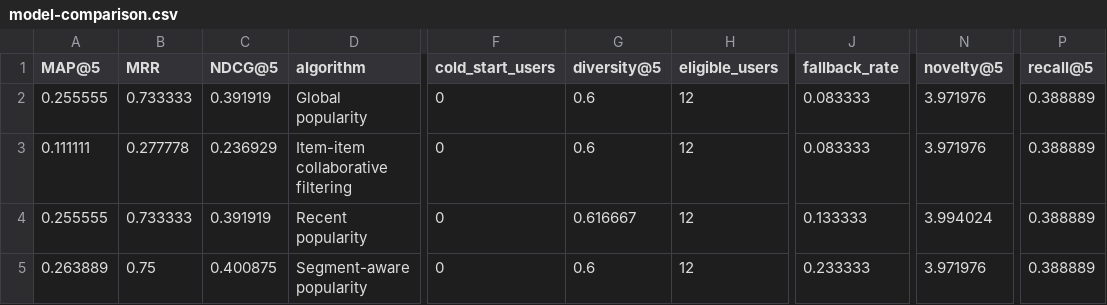
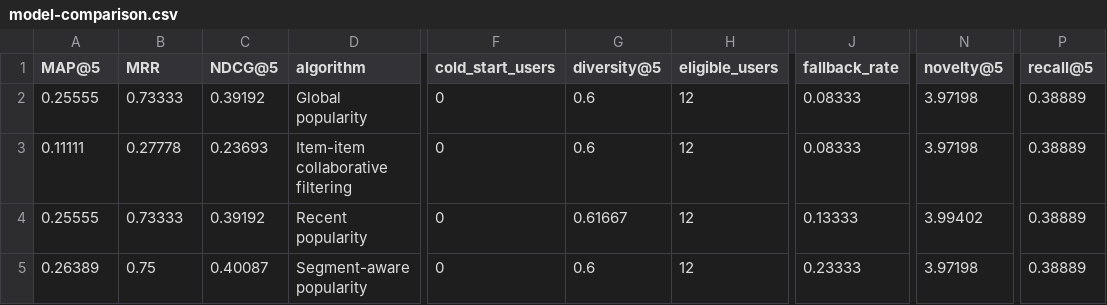
Before and after one commit to Ibraheemolasupogit/azure-product-growth-intelligence-platform, a CSV file: docs/evidence/milestone-8/model-comparison.csv, drawn as a sheet; only a part is shown, gaps mark what is left out; the diff names each change by its address in the sheet, - before the commit and + after, or states it on an @@ line.

```diff
--- a/docs/evidence/milestone-8/model-comparison.csv
+++ b/docs/evidence/milestone-8/model-comparison.csv
-A2 (MAP@5): 0.255555
+A2 (MAP@5): 0.25555
-B2 (MRR): 0.733333
+B2 (MRR): 0.73333
-C2 (NDCG@5): 0.391919
+C2 (NDCG@5): 0.39192
-J2:J3 (fallback_rate): 0.083333
+J2:J3 (fallback_rate): 0.08333
-N2:N3 (novelty@5): 3.971976
+N2:N3 (novelty@5): 3.97198
-P2:P5 (recall@5): 0.388889
+P2:P5 (recall@5): 0.38889
-A3 (MAP@5): 0.111111
+A3 (MAP@5): 0.11111
-B3 (MRR): 0.277778
+B3 (MRR): 0.27778
-C3 (NDCG@5): 0.236929
+C3 (NDCG@5): 0.23693
-A4 (MAP@5): 0.255555
+A4 (MAP@5): 0.25555
-B4 (MRR): 0.733333
+B4 (MRR): 0.73333
-C4 (NDCG@5): 0.391919
+C4 (NDCG@5): 0.39192
-G4 (diversity@5): 0.616667
+G4 (diversity@5): 0.61667
-J4 (fallback_rate): 0.133333
+J4 (fallback_rate): 0.13333
-N4 (novelty@5): 3.994024
+N4 (novelty@5): 3.99402
-A5 (MAP@5): 0.263889
+A5 (MAP@5): 0.26389
-C5 (NDCG@5): 0.400875
+C5 (NDCG@5): 0.40087
-J5 (fallback_rate): 0.233333
+J5 (fallback_rate): 0.23333
-N5 (novelty@5): 3.971976
+N5 (novelty@5): 3.97198
```
Also changed, not shown: docs/evidence/milestone-11/fact_recommendation_performance.csv, docs/evidence/milestone-8/catalogue-coverage.csv, 15 other files.
